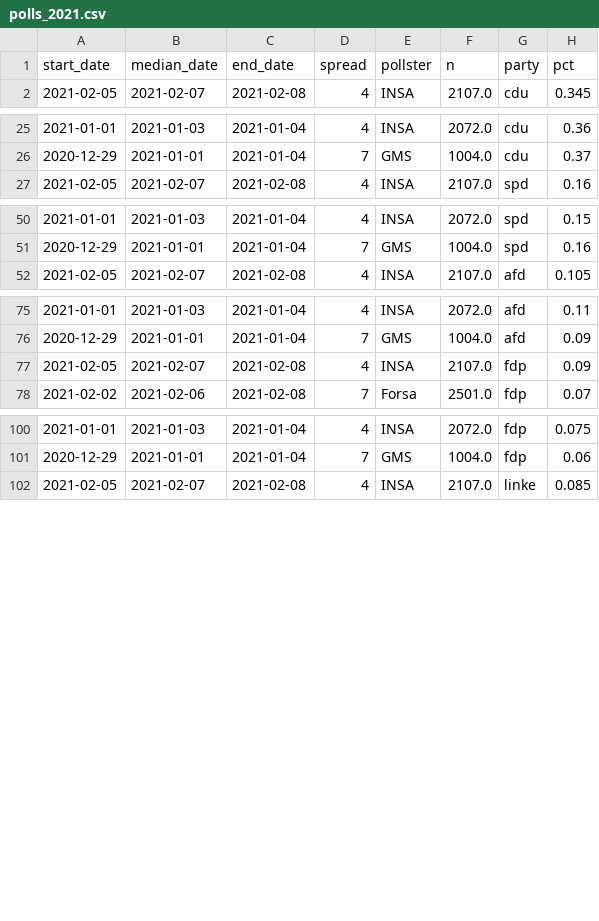
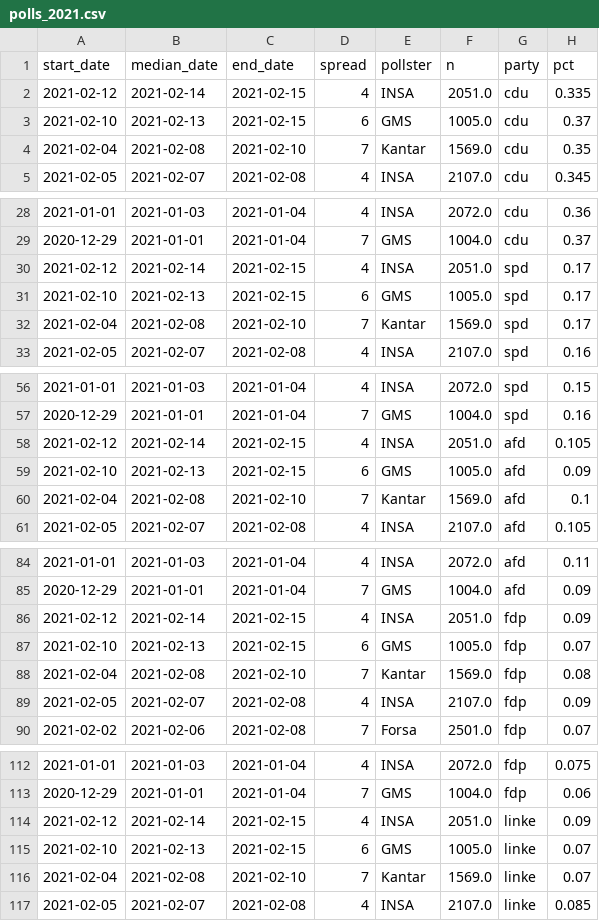
Before and after one commit to thisismactan/Germany-2021, a CSV file: data/polls_2021.csv, drawn as a sheet; only a part is shown, gaps mark what is left out; the diff covers the shown part only; the diff names each change by its address in the sheet, - before the commit and + after, or states it on an @@ line.

Commit message:
started tracking Halfghanistan coalition

```diff
--- a/data/polls_2021.csv
+++ b/data/polls_2021.csv
+row 2: 2021-02-12 | 2021-02-14 | 2021-02-15 | 4 | INSA | 2051.0 | cdu | 0.335
+row 3: 2021-02-10 | 2021-02-13 | 2021-02-15 | 6 | GMS | 1005.0 | cdu | 0.37
+row 4: 2021-02-04 | 2021-02-08 | 2021-02-10 | 7 | Kantar | 1569.0 | cdu | 0.35
+row 30: 2021-02-12 | 2021-02-14 | 2021-02-15 | 4 | INSA | 2051.0 | spd | 0.17
+row 31: 2021-02-10 | 2021-02-13 | 2021-02-15 | 6 | GMS | 1005.0 | spd | 0.17
+row 32: 2021-02-04 | 2021-02-08 | 2021-02-10 | 7 | Kantar | 1569.0 | spd | 0.17
+row 58: 2021-02-12 | 2021-02-14 | 2021-02-15 | 4 | INSA | 2051.0 | afd | 0.105
+row 59: 2021-02-10 | 2021-02-13 | 2021-02-15 | 6 | GMS | 1005.0 | afd | 0.09
+row 60: 2021-02-04 | 2021-02-08 | 2021-02-10 | 7 | Kantar | 1569.0 | afd | 0.1
+row 86: 2021-02-12 | 2021-02-14 | 2021-02-15 | 4 | INSA | 2051.0 | fdp | 0.09
+row 87: 2021-02-10 | 2021-02-13 | 2021-02-15 | 6 | GMS | 1005.0 | fdp | 0.07
+row 88: 2021-02-04 | 2021-02-08 | 2021-02-10 | 7 | Kantar | 1569.0 | fdp | 0.08
+row 114: 2021-02-12 | 2021-02-14 | 2021-02-15 | 4 | INSA | 2051.0 | linke | 0.09
+row 115: 2021-02-10 | 2021-02-13 | 2021-02-15 | 6 | GMS | 1005.0 | linke | 0.07
+row 116: 2021-02-04 | 2021-02-08 | 2021-02-10 | 7 | Kantar | 1569.0 | linke | 0.07
```
Also changed, not shown: 6 added rows elsewhere in this file, 1 other file.
